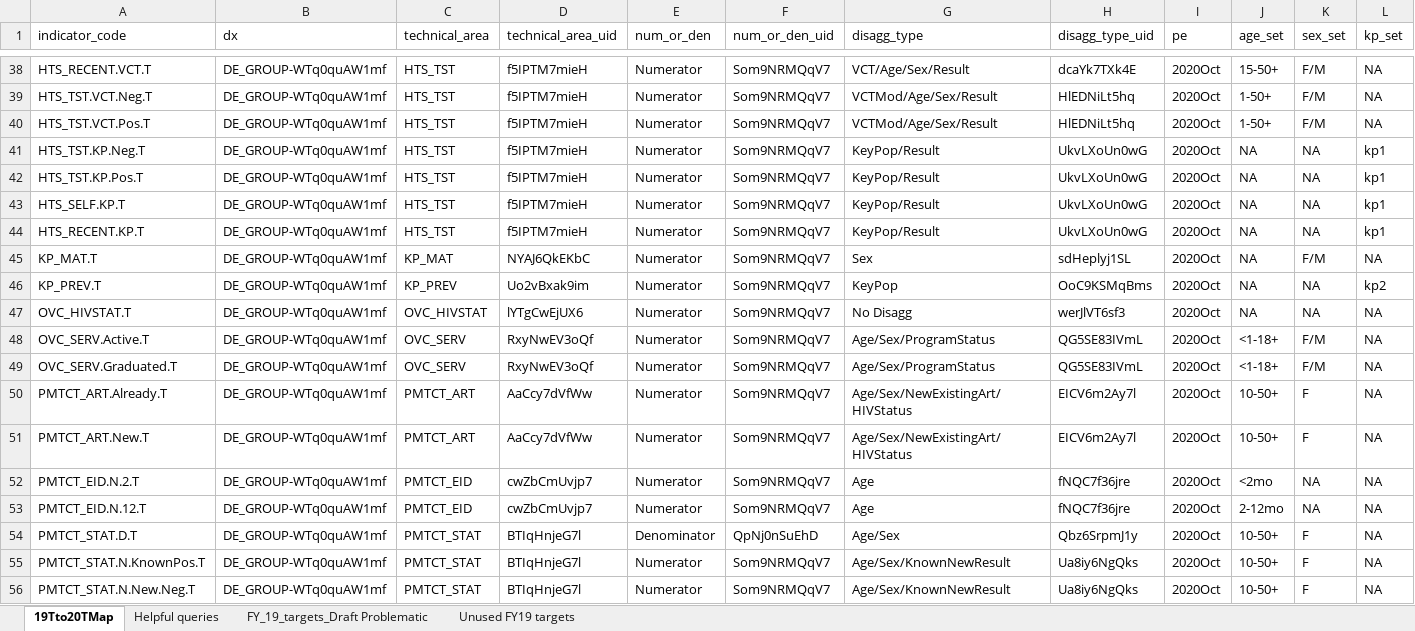
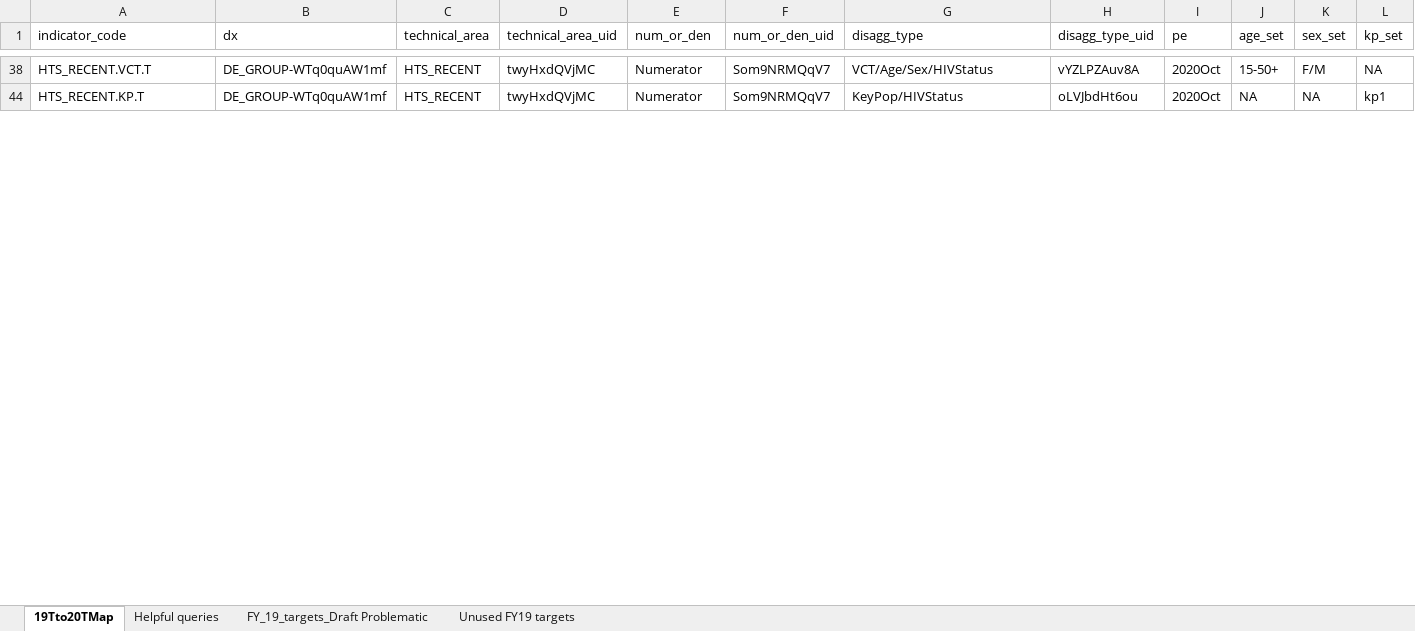
Before and after one commit to pepfar-datim/data-pack-commons, an Excel workbook: data-raw/snu_x_im_distribution_configuration/21Tto22TMap.xlsx, sheet 19Tto20TMap, drawn as a sheet; only a part is shown, gaps mark what is left out; values as stored, in another font and other column widths than the file's, no cell formats; rows hold the shown columns only; the diff covers the shown part only; the diff names each change by its address in the sheet, - before the commit and + after, or states it on an @@ line.

Commit message:
21Tto22TMap HTS_RECENT updates

```diff
--- a/data-raw/snu_x_im_distribution_configuration/21Tto22TMap.xlsx (sheet 19Tto20TMap)
+++ b/data-raw/snu_x_im_distribution_configuration/21Tto22TMap.xlsx (sheet 19Tto20TMap)
-C38 (technical_area): HTS_TST
+C38 (technical_area): HTS_RECENT
-D38 (technical_area_uid): f5IPTM7mieH
+D38 (technical_area_uid): twyHxdQVjMC
-G38 (disagg_type): VCT/Age/Sex/Result
+G38 (disagg_type): VCT/Age/Sex/HIVStatus
-H38 (disagg_type_uid): dcaYk7TXk4E
+H38 (disagg_type_uid): vYZLPZAuv8A
@@ row 39 hidden: HTS_TST.VCT.Neg.T | DE_GROUP-WTq0quAW1mf | HTS_TST | f5IPTM7mieH | Numerator | Som9NRMQqV7 | VCTMod/Age/Sex/Result | HlEDNiLt5hq | 2020Oct | 1-50+ | F/M | NA @@
@@ row 40 hidden: HTS_TST.VCT.Pos.T | DE_GROUP-WTq0quAW1mf | HTS_TST | f5IPTM7mieH | Numerator | Som9NRMQqV7 | VCTMod/Age/Sex/Result | HlEDNiLt5hq | 2020Oct | 1-50+ | F/M | NA @@
@@ row 41 hidden: HTS_TST.KP.Neg.T | DE_GROUP-WTq0quAW1mf | HTS_TST | f5IPTM7mieH | Numerator | Som9NRMQqV7 | KeyPop/Result | UkvLXoUn0wG | 2020Oct | NA | NA | kp1 @@
@@ row 42 hidden: HTS_TST.KP.Pos.T | DE_GROUP-WTq0quAW1mf | HTS_TST | f5IPTM7mieH | Numerator | Som9NRMQqV7 | KeyPop/Result | UkvLXoUn0wG | 2020Oct | NA | NA | kp1 @@
@@ row 43 hidden: HTS_SELF.KP.T | DE_GROUP-WTq0quAW1mf | HTS_TST | f5IPTM7mieH | Numerator | Som9NRMQqV7 | KeyPop/Result | UkvLXoUn0wG | 2020Oct | NA | NA | kp1 @@
-C44 (technical_area): HTS_TST
+C44 (technical_area): HTS_RECENT
-D44 (technical_area_uid): f5IPTM7mieH
+D44 (technical_area_uid): twyHxdQVjMC
-G44 (disagg_type): KeyPop/Result
+G44 (disagg_type): KeyPop/HIVStatus
-H44 (disagg_type_uid): UkvLXoUn0wG
+H44 (disagg_type_uid): oLVJbdHt6ou
@@ row 45 hidden: KP_MAT.T | DE_GROUP-WTq0quAW1mf | KP_MAT | NYAJ6QkEKbC | Numerator | Som9NRMQqV7 | Sex | sdHeplyj1SL | 2020Oct | NA | F/M | NA @@
@@ row 46 hidden: KP_PREV.T | DE_GROUP-WTq0quAW1mf | KP_PREV | Uo2vBxak9im | Numerator | Som9NRMQqV7 | KeyPop | OoC9KSMqBms | 2020Oct | NA | NA | kp2 @@
@@ row 47 hidden: OVC_HIVSTAT.T | DE_GROUP-WTq0quAW1mf | OVC_HIVSTAT | lYTgCwEjUX6 | Numerator | Som9NRMQqV7 | No Disagg | werJlVT6sf3 | 2020Oct | NA | NA | NA @@
@@ row 48 hidden: OVC_SERV.Active.T | DE_GROUP-WTq0quAW1mf | OVC_SERV | RxyNwEV3oQf | Numerator | Som9NRMQqV7 | Age/Sex/ProgramStatus | QG5SE83IVmL | 2020Oct | <1-18+ | F/M | NA @@
@@ row 49 hidden: OVC_SERV.Graduated.T | DE_GROUP-WTq0quAW1mf | OVC_SERV | RxyNwEV3oQf | Numerator | Som9NRMQqV7 | Age/Sex/ProgramStatus | QG5SE83IVmL | 2020Oct | <1-18+ | F/M | NA @@
@@ row 50 hidden: PMTCT_ART.Already.T | DE_GROUP-WTq0quAW1mf | PMTCT_ART | AaCcy7dVfWw | Numerator | Som9NRMQqV7 | Age/Sex/NewExistingArt/HIVStatus | EICV6m2Ay7l | 2020Oct | 10-50+ | F | NA @@
@@ row 51 hidden: PMTCT_ART.New.T | DE_GROUP-WTq0quAW1mf | PMTCT_ART | AaCcy7dVfWw | Numerator | Som9NRMQqV7 | Age/Sex/NewExistingArt/HIVStatus | EICV6m2Ay7l | 2020Oct | 10-50+ | F | NA @@
@@ row 52 hidden: PMTCT_EID.N.2.T | DE_GROUP-WTq0quAW1mf | PMTCT_EID | cwZbCmUvjp7 | Numerator | Som9NRMQqV7 | Age | fNQC7f36jre | 2020Oct | <2mo | NA | NA @@
@@ row 53 hidden: PMTCT_EID.N.12.T | DE_GROUP-WTq0quAW1mf | PMTCT_EID | cwZbCmUvjp7 | Numerator | Som9NRMQqV7 | Age | fNQC7f36jre | 2020Oct | 2-12mo | NA | NA @@
@@ row 54 hidden: PMTCT_STAT.D.T | DE_GROUP-WTq0quAW1mf | PMTCT_STAT | BTIqHnjeG7l | Denominator | QpNj0nSuEhD | Age/Sex | Qbz6SrpmJ1y | 2020Oct | 10-50+ | F | NA @@
@@ row 55 hidden: PMTCT_STAT.N.KnownPos.T | DE_GROUP-WTq0quAW1mf | PMTCT_STAT | BTIqHnjeG7l | Numerator | Som9NRMQqV7 | Age/Sex/KnownNewResult | Ua8iy6NgQks | 2020Oct | 10-50+ | F | NA @@
@@ row 56 hidden: PMTCT_STAT.N.New.Neg.T | DE_GROUP-WTq0quAW1mf | PMTCT_STAT | BTIqHnjeG7l | Numerator | Som9NRMQqV7 | Age/Sex/KnownNewResult | Ua8iy6NgQks | 2020Oct | 10-50+ | F | NA @@
```
Also changed, not shown: 59 hidden or unhidden rows and 48 edited cells elsewhere in this sheet, cell formats, 2 other files.
